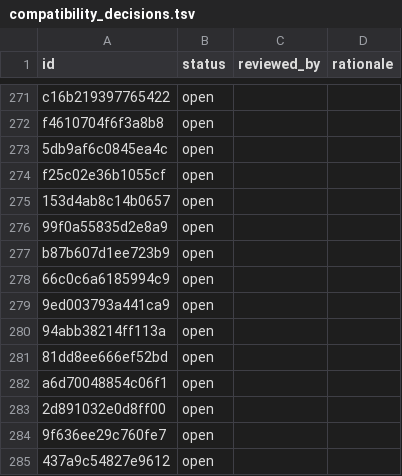
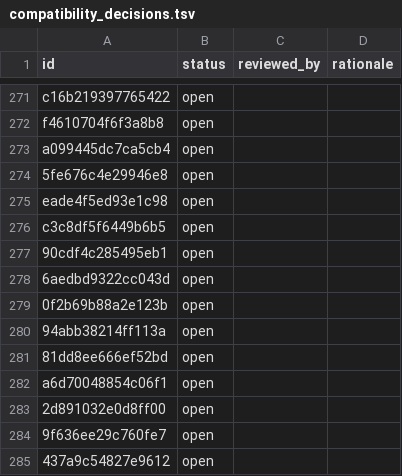
Before and after one commit to Jeffiest/ChronicleTwo, a TSV file: docs/port/compatibility_decisions.tsv, drawn as a sheet; only a part is shown, gaps mark what is left out.

```diff
--- a/docs/port/compatibility_decisions.tsv
+++ b/docs/port/compatibility_decisions.tsv
@@ -272,9 +272,9 @@ c16b219397765422	open
 f4610704f6f3a8b8	open		
-5db9af6c0845ea4c	open		
-f25c02e36b1055cf	open		
-153d4ab8c14b0657	open		
-99f0a55835d2e8a9	open		
-b87b607d1ee723b9	open		
-66c0c6a6185994c9	open		
-9ed003793a441ca9	open		
+a099445dc7ca5cb4	open		
+5fe676c4e29946e8	open		
+eade4f5ed93e1c98	open		
+c3c8df5f6449b6b5	open		
+90cdf4c285495eb1	open		
+6aedbd9322cc043d	open		
+0f2b69b88a2e123b	open		
 94abb38214ff113a	open		
```
Also changed, not shown: 4 other files.
